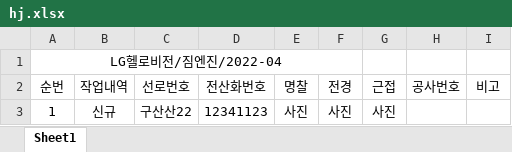
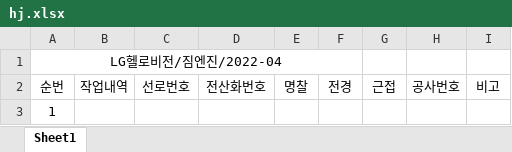
Before and after one commit to kiryanchi/xpa, an Excel workbook: static/hj.xlsx, sheet Sheet1, drawn as a sheet; values as stored, in another font and other column widths than the file's, no borders; the diff names each change by its address in the sheet, - before the commit and + after, or states it on an @@ line.

```diff
--- a/static/hj.xlsx (sheet Sheet1)
+++ b/static/hj.xlsx (sheet Sheet1)
-B3: 신규
+B3: (empty)
-C3: 구산산22
+C3: (empty)
-D3: 12341123
+D3: (empty)
-E3: 사진
+E3: (empty)
-F3: 사진
+F3: (empty)
-G3: 사진
+G3: (empty)
```
Also changed, not shown: 3 other files.
